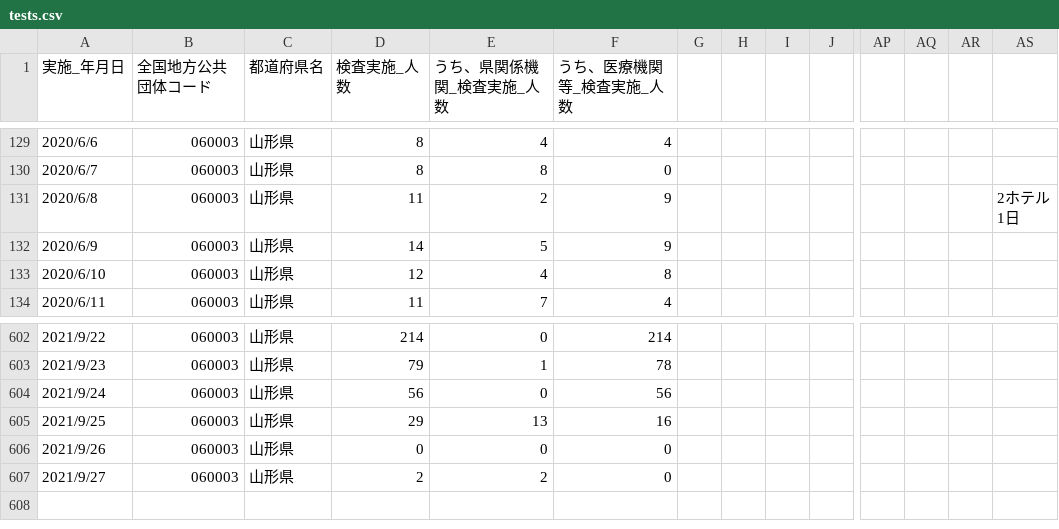
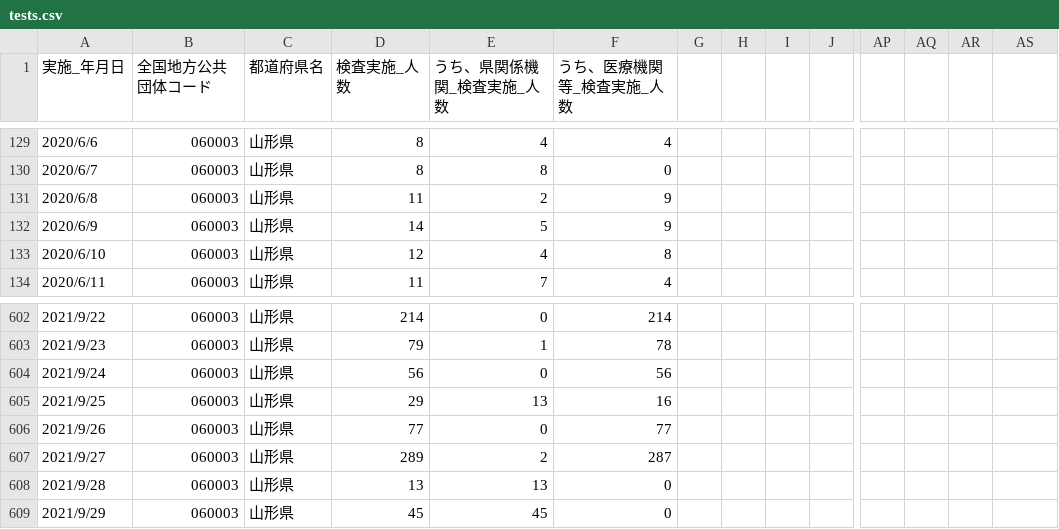
Before and after one commit to satorukadowaki/covid19-yamagata, a CSV file: app/master_data/csv/tests.csv, drawn as a sheet; only a part is shown, gaps mark what is left out; rows hold the shown columns only; ↵ is a line break in a cell; the diff names each change by its address in the sheet, - before the commit and + after, or states it on an @@ line.

```diff
--- a/app/master_data/csv/tests.csv
+++ b/app/master_data/csv/tests.csv
-AS131: 2ホテル ↵ 1日
+AS131: (empty)
-D606 (検査実施_人数): 0
+D606 (検査実施_人数): 77
-F606 (うち、医療機関等_検査実施_人数): 0
+F606 (うち、医療機関等_検査実施_人数): 77
-D607 (検査実施_人数): 2
+D607 (検査実施_人数): 289
-F607 (うち、医療機関等_検査実施_人数): 0
+F607 (うち、医療機関等_検査実施_人数): 287
+row 608: 2021/9/28 | 060003 | 山形県 | 13 | 13 | 0
+row 609: 2021/9/29 | 060003 | 山形県 | 45 | 45 | 0
```
Also changed, not shown: app/master_data/csv/patients.csv, app/master_data/csv/patients_org.csv, 25 other files.
